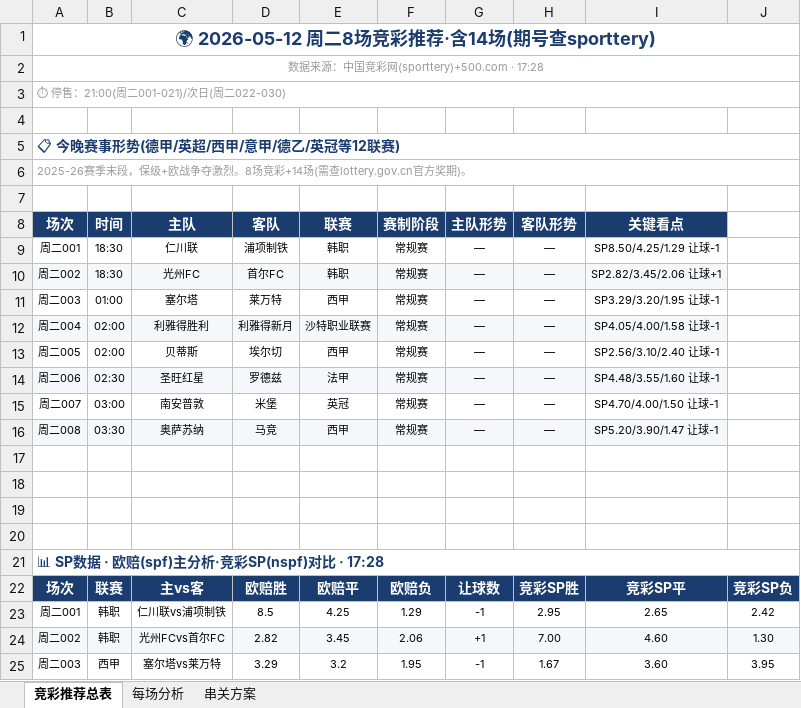
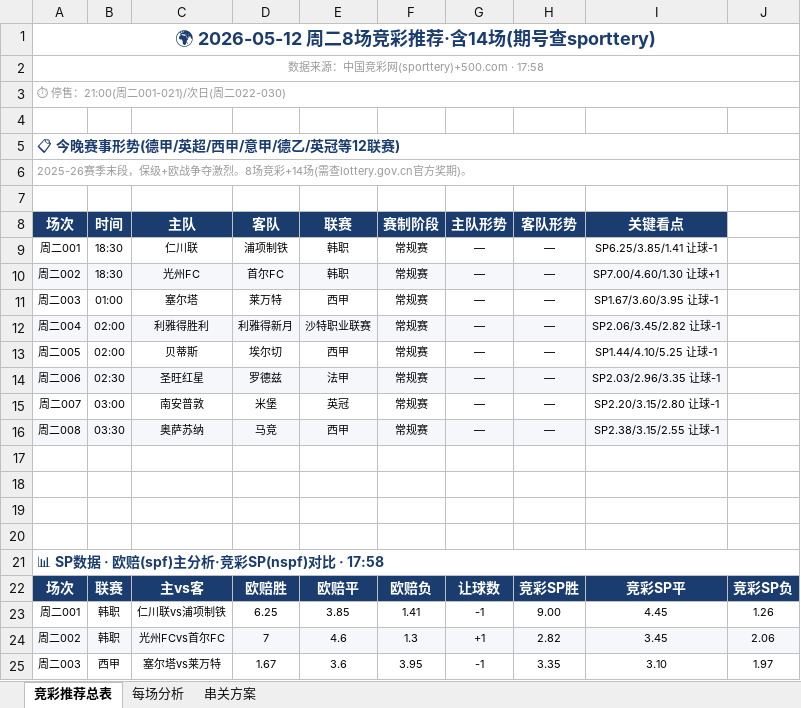
Before and after one commit to yanguanghan0821-sys/321, an Excel workbook: Aii竞彩推荐_2026-05-12.xlsx, sheet 竞彩推荐总表, drawn as a sheet; only a part is shown; values as stored, in another font and other column widths than the file's, no borders; the diff covers the shown part only; the diff names each change by its address in the sheet, - before the commit and + after, or states it on an @@ line.

```diff
--- a/Aii竞彩推荐_2026-05-12.xlsx (sheet 竞彩推荐总表)
+++ b/Aii竞彩推荐_2026-05-12.xlsx (sheet 竞彩推荐总表)
-A2: 数据来源：中国竞彩网(sporttery)+500.com · 17:28
+A2: 数据来源：中国竞彩网(sporttery)+500.com · 17:58
-I9: SP8.50/4.25/1.29 让球-1
+I9: SP6.25/3.85/1.41 让球-1
-I10: SP2.82/3.45/2.06 让球+1
+I10: SP7.00/4.60/1.30 让球+1
-I11: SP3.29/3.20/1.95 让球-1
+I11: SP1.67/3.60/3.95 让球-1
-I12: SP4.05/4.00/1.58 让球-1
+I12: SP2.06/3.45/2.82 让球-1
-I13: SP2.56/3.10/2.40 让球-1
+I13: SP1.44/4.10/5.25 让球-1
-I14: SP4.48/3.55/1.60 让球-1
+I14: SP2.03/2.96/3.35 让球-1
-I15: SP4.70/4.00/1.50 让球-1
+I15: SP2.20/3.15/2.80 让球-1
-I16: SP5.20/3.90/1.47 让球-1
+I16: SP2.38/3.15/2.55 让球-1
-A21: 📊 SP数据 · 欧赔(spf)主分析·竞彩SP(nspf)对比 · 17:28
+A21: 📊 SP数据 · 欧赔(spf)主分析·竞彩SP(nspf)对比 · 17:58
-D23: 8.5
+D23: 6.25
-E23: 4.25
+E23: 3.85
-F23: 1.29
+F23: 1.41
-H23: 2.95
+H23: 9.00
-I23: 2.65
+I23: 4.45
-J23: 2.42
+J23: 1.26
-D24: 2.82
+D24: 7
-E24: 3.45
+E24: 4.6
-F24: 2.06
+F24: 1.3
-H24: 7.00
+H24: 2.82
-I24: 4.60
+I24: 3.45
-J24: 1.30
+J24: 2.06
-D25: 3.29
+D25: 1.67
-E25: 3.2
+E25: 3.6
-F25: 1.95
+F25: 3.95
-H25: 1.67
+H25: 3.35
-I25: 3.60
+I25: 3.10
-J25: 3.95
+J25: 1.97
```
Also changed, not shown: 79 edited cells elsewhere in this sheet, sheet 串关方案, sheet 每场分析, 每日预测/Aii竞彩推荐_2026-05-12.xlsx.
